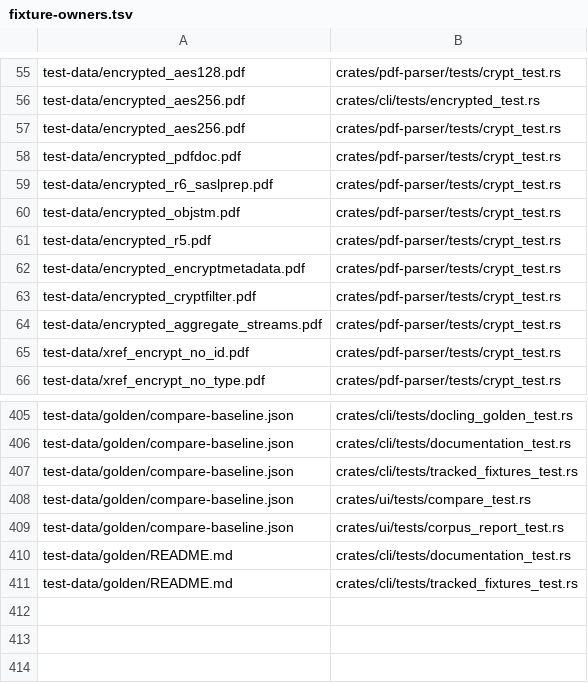
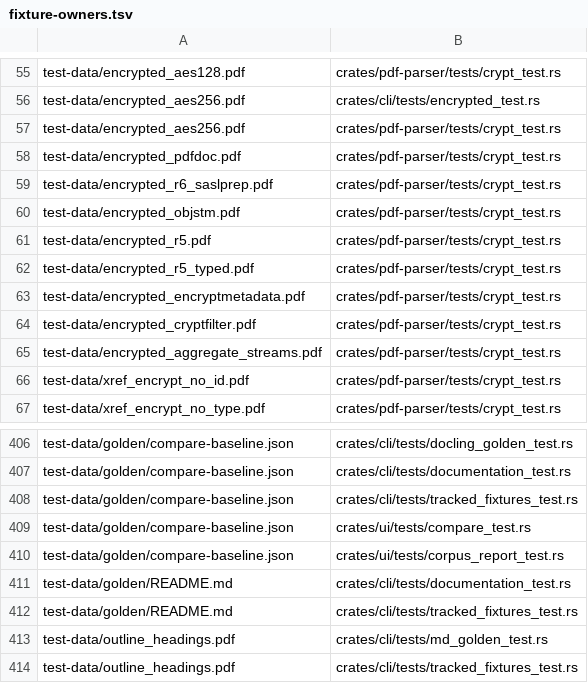
Before and after one commit to bobhuang1/PdfExtractor, a TSV file: scripts/fixture-owners.tsv, drawn as a sheet; only a part is shown, gaps mark what is left out; the diff names each change by its address in the sheet, - before the commit and + after, or states it on an @@ line.

Commit message:
Record which suites own the three new fixtures
The owners file is what tracked_fixtures_test consults when a document or a
golden has no obvious reader; the outline, R5-typed and AES-override fixtures
would otherwise look unclaimed.

```diff
--- a/scripts/fixture-owners.tsv
+++ b/scripts/fixture-owners.tsv
+row 62: test-data/encrypted_r5_typed.pdf | crates/pdf-parser/tests/crypt_test.rs
+row 413: test-data/outline_headings.pdf | crates/cli/tests/md_golden_test.rs
+row 414: test-data/outline_headings.pdf | crates/cli/tests/tracked_fixtures_test.rs
```
